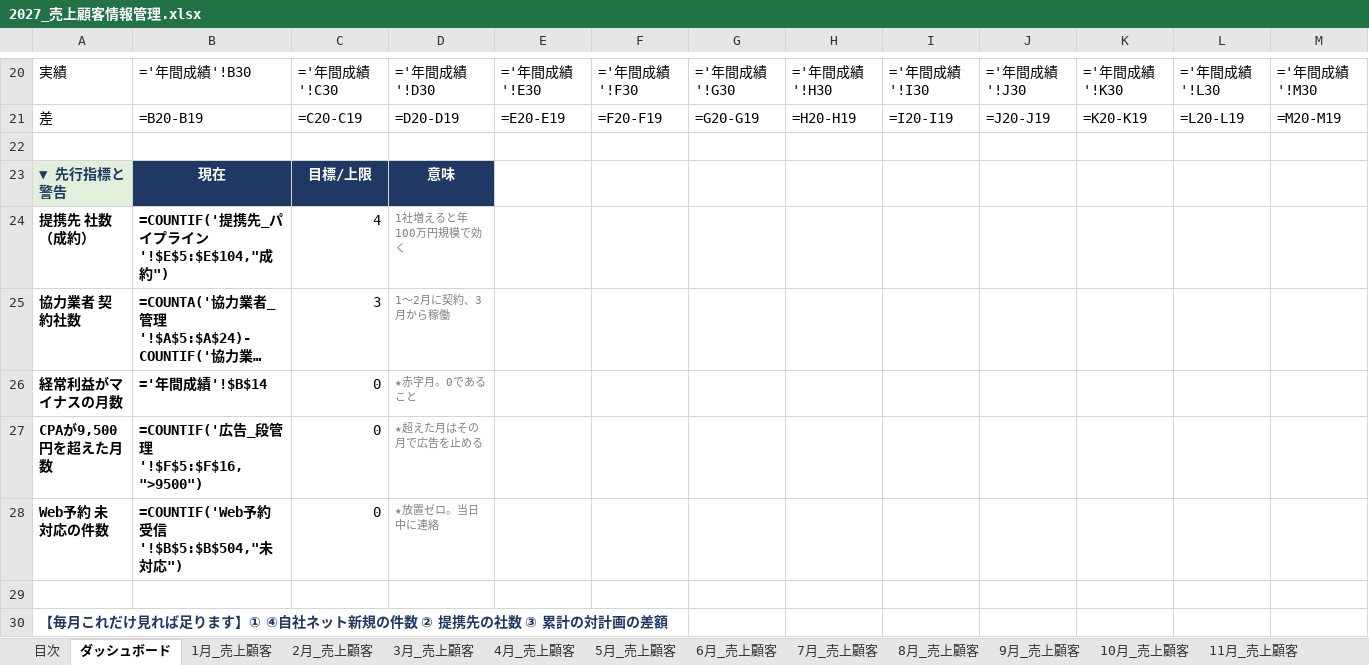
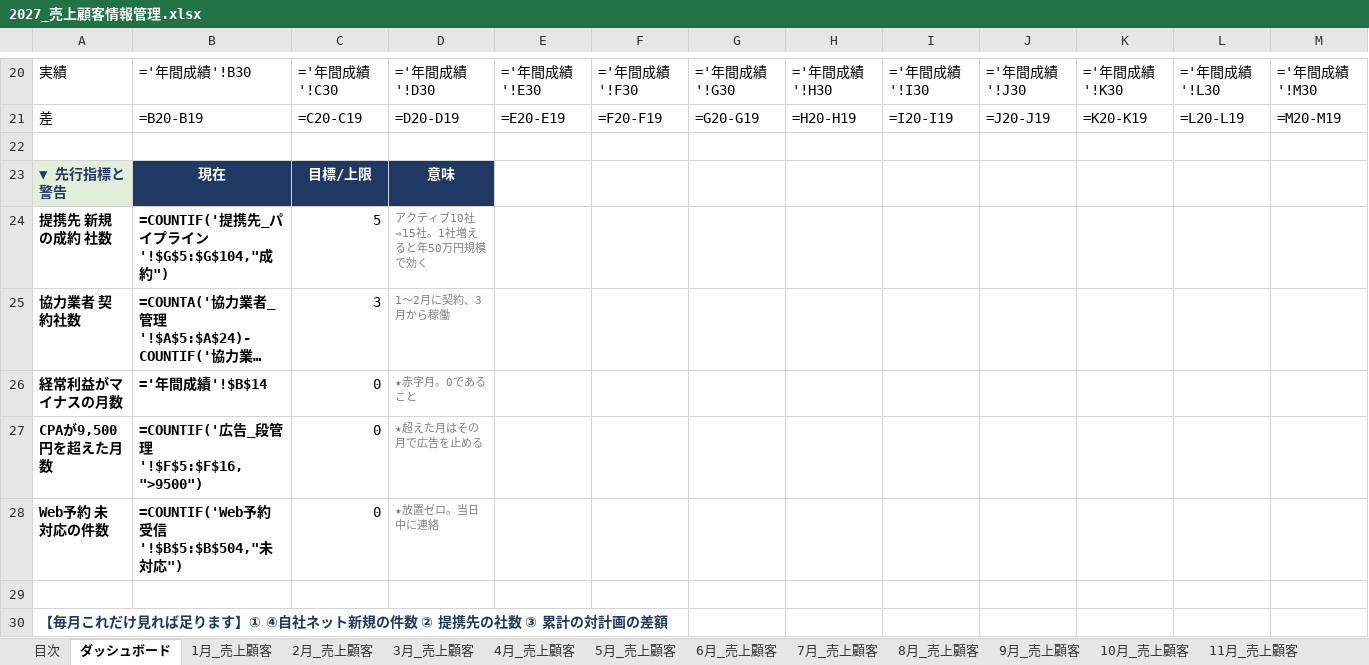
Before and after one commit to REI-SASAKI-HITOKACHi/one-marketing, an Excel workbook: spreadsheet/2027/2027_売上顧客情報管理.xlsx, sheet ダッシュボード, drawn as a sheet; only a part is shown, gaps mark what is left out; long unchanged cells end in …; values as stored, in another font and other column widths than the file's, no borders; formulas without a stored value are shown as written; conditional formats not drawn; removed rows and columns are numbered as before the commit, all else as after; rows hold the shown columns only; the diff names each change by its address in the sheet, - before the commit and + after, or states it on an @@ line.

```diff
--- a/spreadsheet/2027/2027_売上顧客情報管理.xlsx (sheet ダッシュボード)
+++ b/spreadsheet/2027/2027_売上顧客情報管理.xlsx (sheet ダッシュボード)
-row 24: 提携先 社数（成約） | =COUNTIF('提携先_パイプライン'!$E$5:$E$104,"成約") | 4 | 1社増えると年100万円規模で効く
+row 24: 提携先 新規の成約 社数 | =COUNTIF('提携先_パイプライン'!$G$5:$G$104,"成約") | 5 | アクティブ10社→15社。1社増えると年50万円規模で効く
```
Also changed, not shown: sheet 提携先_パイプライン, sheet メモ・変更履歴, sheet 目次, 3 other files.
